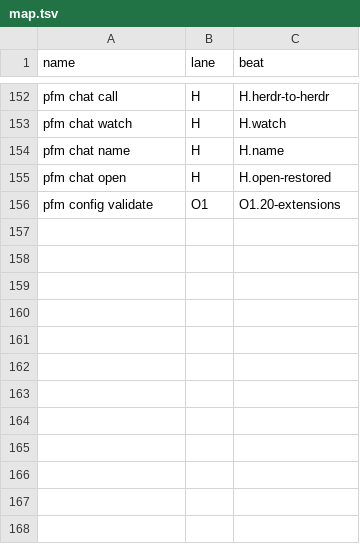
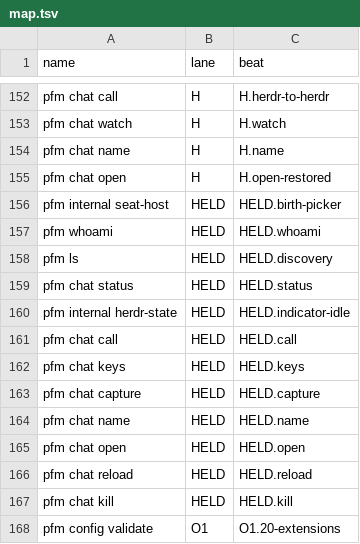
Before and after one commit to rezzminator/professor, a TSV file: infra/fence/lanes/map.tsv, drawn as a sheet; only a part is shown, gaps mark what is left out; the diff names each change by its address in the sheet, - before the commit and + after, or states it on an @@ line.

Commit message:
feat(lanes): lane HELD drives pfm against real Herdr with herdr-keep-wrapped panes and fake engines
A systemd-PID-1 lane machine runs Herdr 0.9.5 with herdr-keep as
default_shell; 22 beats drive birth, name, whoami, status, indicators,
call, keys, capture, open, reload, kill and exit through the wrapped
topology. pfm fixes the lane exposed: the installer stages
pfm-herdr-shell for a user-owned default_shell, an empty process group
gives an empty foreground, caller cancellation is not logged as ERROR,
and a lost seat-bind race adopts an identical stored binding.

```diff
--- a/infra/fence/lanes/map.tsv
+++ b/infra/fence/lanes/map.tsv
+row 156: pfm internal seat-host | HELD | HELD.birth-picker
+row 157: pfm whoami | HELD | HELD.whoami
+row 158: pfm ls | HELD | HELD.discovery
+row 159: pfm chat status | HELD | HELD.status
+row 160: pfm internal herdr-state | HELD | HELD.indicator-idle
+row 161: pfm chat call | HELD | HELD.call
+row 162: pfm chat keys | HELD | HELD.keys
+row 163: pfm chat capture | HELD | HELD.capture
+row 164: pfm chat name | HELD | HELD.name
+row 165: pfm chat open | HELD | HELD.open
+row 166: pfm chat reload | HELD | HELD.reload
+row 167: pfm chat kill | HELD | HELD.kill
```
Also changed, not shown: 36 other files.
